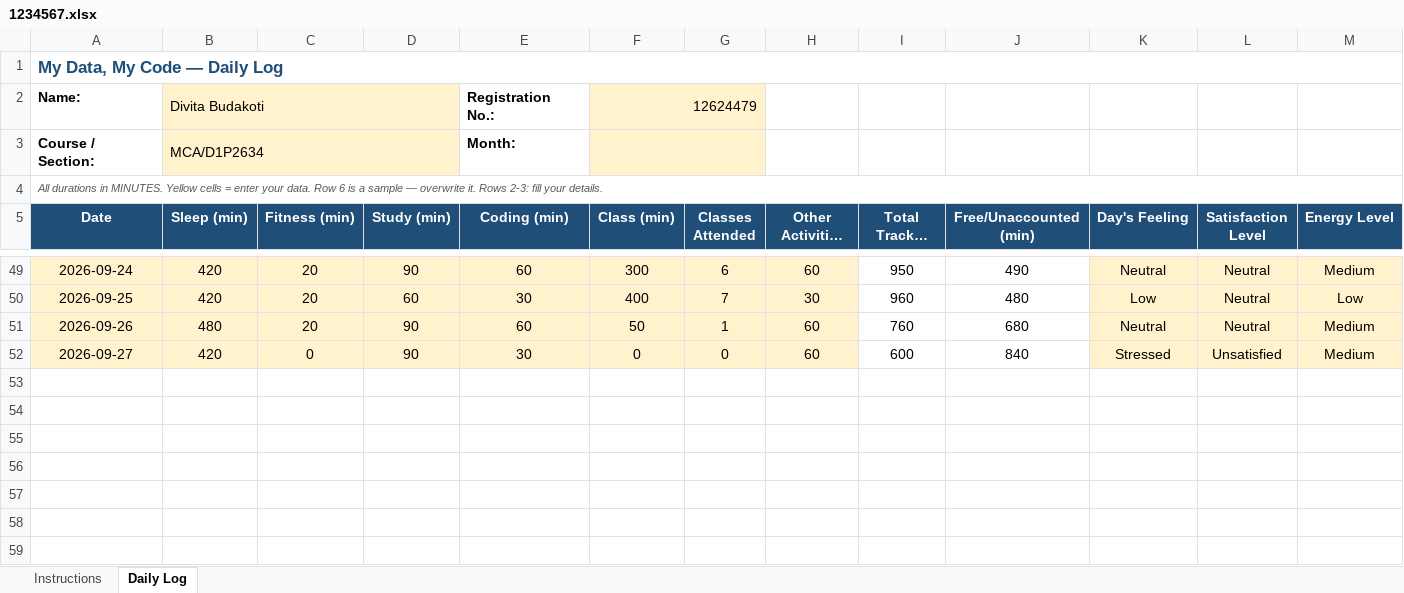
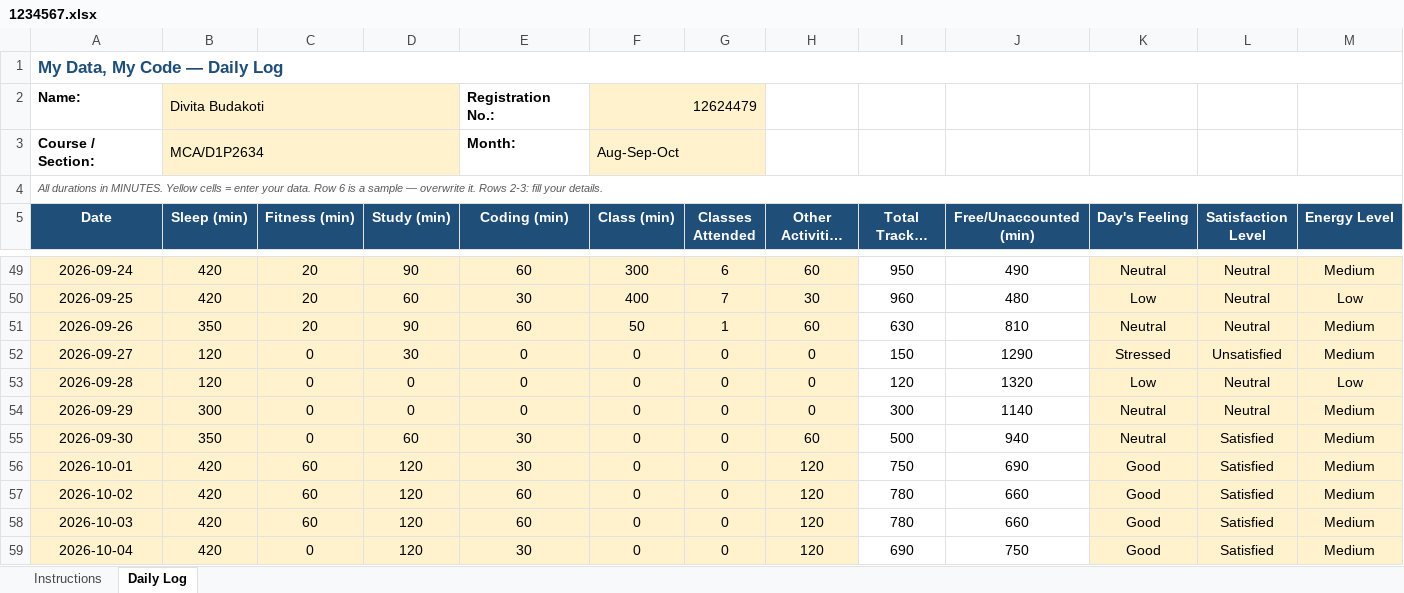
Before and after one commit to divita07/CAP776, an Excel workbook: 1234567.xlsx, sheet Daily Log, drawn as a sheet; only a part is shown, gaps mark what is left out; long unchanged cells end in …; values as stored, in another font and other column widths than the file's, no borders; conditional formats not drawn; rows hold the shown columns only; the diff names each change by its address in the sheet, - before the commit and + after, or states it on an @@ line.

Commit message:
Update daily activity

```diff
--- a/1234567.xlsx (sheet Daily Log)
+++ b/1234567.xlsx (sheet Daily Log)
-F3 (Class (min)): (empty)
+F3 (Class (min)): Aug-Sep-Oct
-B51 (Sleep (min)): 480
+B51 (Sleep (min)): 350
-I51 (Total Tracked (min)): 760
+I51 (Total Tracked (min)): 630
-J51 (Free/Unaccounted (min)): 680
+J51 (Free/Unaccounted (min)): 810
-B52 (Sleep (min)): 420
+B52 (Sleep (min)): 120
-D52 (Study (min)): 90
+D52 (Study (min)): 30
-E52 (Coding (min)): 30
+E52 (Coding (min)): 0
-H52 (Other Activities (min)): 60
+H52 (Other Activities (min)): 0
-I52 (Total Tracked (min)): 600
+I52 (Total Tracked (min)): 150
-J52 (Free/Unaccounted (min)): 840
+J52 (Free/Unaccounted (min)): 1290
+row 53: 2026-09-28 | 120 | 0 | 0 | 0 | 0 | 0 | 0 | 120 | 1320 | Low | Neutral | Low
+row 54: 2026-09-29 | 300 | 0 | 0 | 0 | 0 | 0 | 0 | 300 | 1140 | Neutral | Neutral | Medium
+row 55: 2026-09-30 | 350 | 0 | 60 | 30 | 0 | 0 | 60 | 500 | 940 | Neutral | Satisfied | Medium
+row 56: 2026-10-01 | 420 | 60 | 120 | 30 | 0 | 0 | 120 | 750 | 690 | Good | Satisfied | Medium
+row 57: 2026-10-02 | 420 | 60 | 120 | 60 | 0 | 0 | 120 | 780 | 660 | Good | Satisfied | Medium
+row 58: 2026-10-03 | 420 | 60 | 120 | 60 | 0 | 0 | 120 | 780 | 660 | Good | Satisfied | Medium
+row 59: 2026-10-04 | 420 | 0 | 120 | 30 | 0 | 0 | 120 | 690 | 750 | Good | Satisfied | Medium
```
